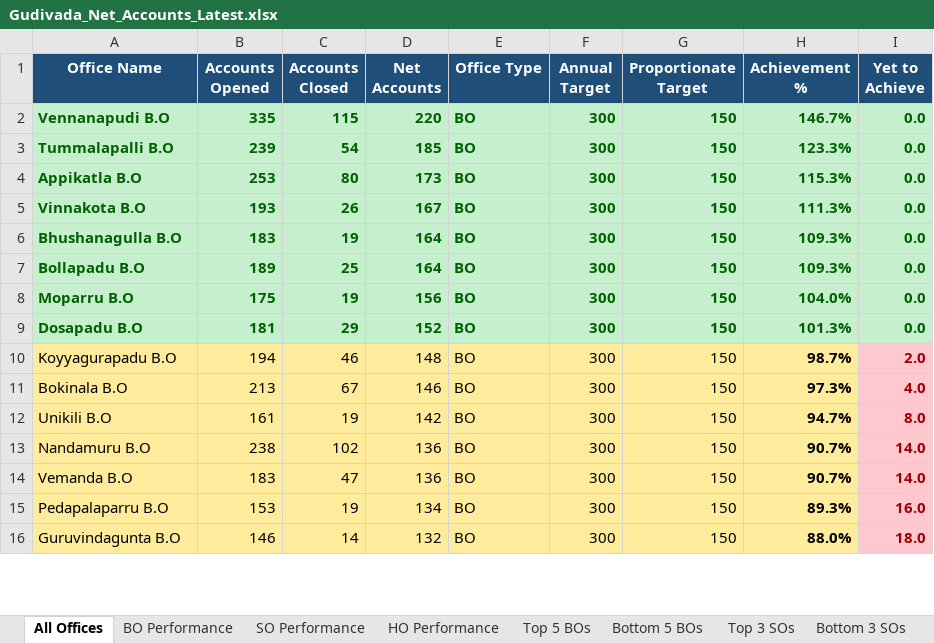
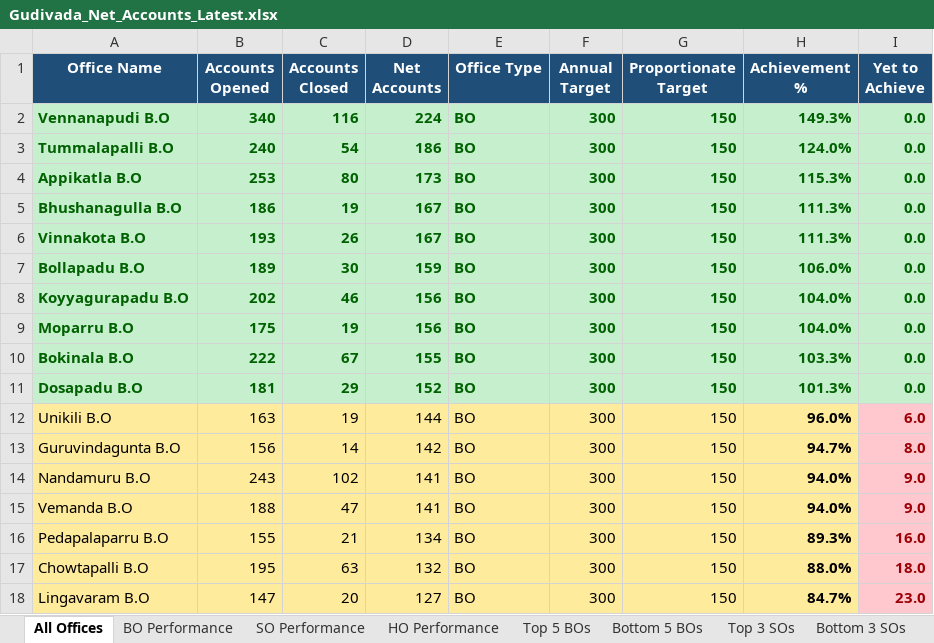
Before and after one commit to vijaybhukya205-png/GudivadaSubDivision, an Excel workbook: Gudivada_Net_Accounts_Latest.xlsx, sheet All Offices, drawn as a sheet; only a part is shown; values as stored, in another font and other column widths than the file's, no borders; removed rows and columns are numbered as before the commit, all else as after; the diff covers the shown part only; the diff names each change by its address in the sheet, - before the commit and + after, or states it on an @@ line.

```diff
--- a/Gudivada_Net_Accounts_Latest.xlsx (sheet All Offices)
+++ b/Gudivada_Net_Accounts_Latest.xlsx (sheet All Offices)
-B2 (Accounts Opened): 335
+B2 (Accounts Opened): 340
-C2 (Accounts Closed): 115
+C2 (Accounts Closed): 116
-D2 (Net Accounts): 220
+D2 (Net Accounts): 224
-H2 (Achievement %): 146.7%
+H2 (Achievement %): 149.3%
-B3 (Accounts Opened): 239
+B3 (Accounts Opened): 240
-D3 (Net Accounts): 185
+D3 (Net Accounts): 186
-H3 (Achievement %): 123.3%
+H3 (Achievement %): 124.0%
+row 5: Bhushanagulla B.O | 186 | 19 | 167 | BO | 300 | 150 | 111.3% | 0.0
-row 6: Bhushanagulla B.O | 183 | 19 | 164 | BO | 300 | 150 | 109.3% | 0.0
-C7 (Accounts Closed): 25
+C7 (Accounts Closed): 30
-D7 (Net Accounts): 164
+D7 (Net Accounts): 159
-H7 (Achievement %): 109.3%
+H7 (Achievement %): 106.0%
+row 8: Koyyagurapadu B.O | 202 | 46 | 156 | BO | 300 | 150 | 104.0% | 0.0
+row 10: Bokinala B.O | 222 | 67 | 155 | BO | 300 | 150 | 103.3% | 0.0
-row 10: Koyyagurapadu B.O | 194 | 46 | 148 | BO | 300 | 150 | 98.7% | 2.0
-row 11: Bokinala B.O | 213 | 67 | 146 | BO | 300 | 150 | 97.3% | 4.0
-B12 (Accounts Opened): 161
+B12 (Accounts Opened): 163
-D12 (Net Accounts): 142
+D12 (Net Accounts): 144
-H12 (Achievement %): 94.7%
+H12 (Achievement %): 96.0%
-I12 (Yet to Achieve): 8.0
+I12 (Yet to Achieve): 6.0
+row 13: Guruvindagunta B.O | 156 | 14 | 142 | BO | 300 | 150 | 94.7% | 8.0
-B14 (Accounts Opened): 238
+B14 (Accounts Opened): 243
-D14:D15 (Net Accounts): 136
+D14:D15 (Net Accounts): 141
-H14:H15 (Achievement %): 90.7%
+H14:H15 (Achievement %): 94.0%
-I14:I15 (Yet to Achieve): 14.0
+I14:I15 (Yet to Achieve): 9.0
-B15 (Accounts Opened): 183
+B15 (Accounts Opened): 188
-B16 (Accounts Opened): 153
+B16 (Accounts Opened): 155
-C16 (Accounts Closed): 19
+C16 (Accounts Closed): 21
-A17 (Office Name): Guruvindagunta B.O
+A17 (Office Name): Chowtapalli B.O
-B17 (Accounts Opened): 146
+B17 (Accounts Opened): 195
-C17 (Accounts Closed): 14
+C17 (Accounts Closed): 63
+row 18: Lingavaram B.O | 147 | 20 | 127 | BO | 300 | 150 | 84.7% | 23.0
```
Also changed, not shown: 20 added rows, 22 removed rows and 77 edited cells elsewhere in this sheet, sheet BO Performance, sheet SO Performance, sheet Bottom 5 BOs, sheet Bottom 3 SOs, sheet Top 5 BOs, sheet HO Performance, 2 more sheets, 5 other files.
